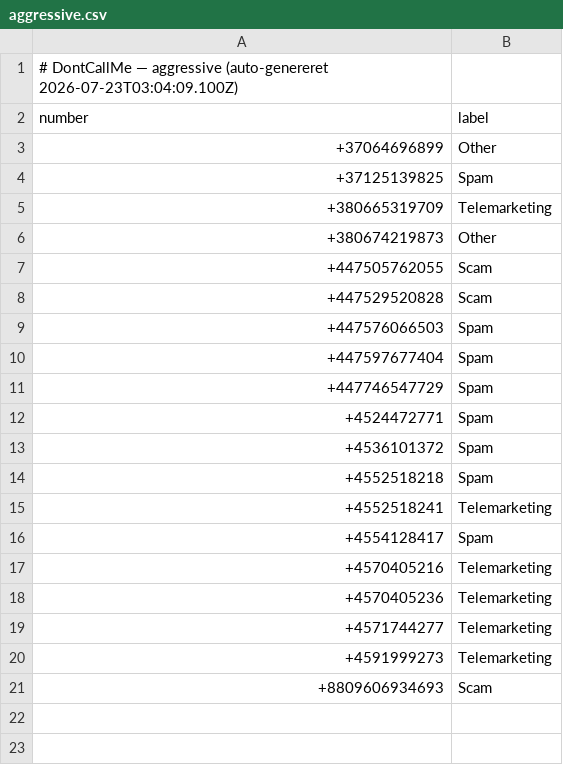
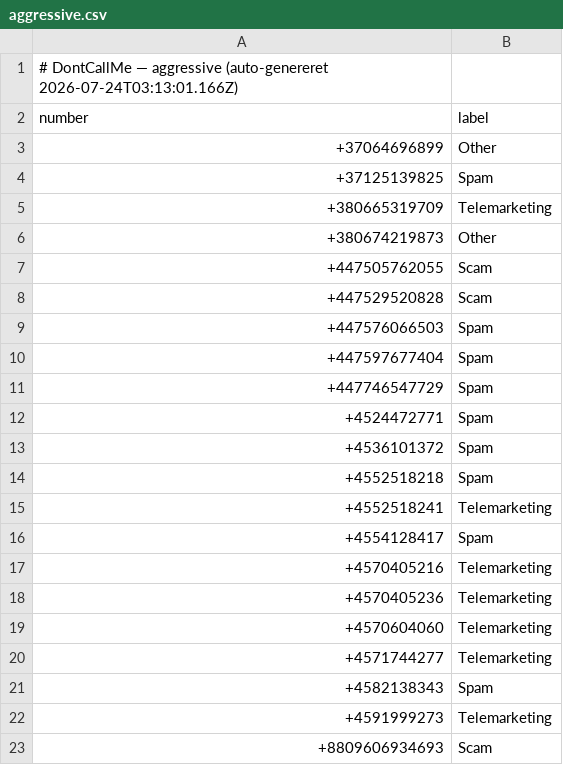
Before and after one commit to ttopholm/dontcallme-list, a CSV file: lists/aggressive.csv, drawn as a sheet.

Commit message:
chore: update lists/aggressive.csv (auto-export)

```diff
--- a/lists/aggressive.csv
+++ b/lists/aggressive.csv
@@ -1,2 +1,2 @@
-# DontCallMe — aggressive (auto-genereret 2026-07-23T03:04:09.100Z)
+# DontCallMe — aggressive (auto-genereret 2026-07-24T03:13:01.166Z)
 number,label
@@ -18,3 +18,5 @@ number,label
 +4570405236,Telemarketing
++4570604060,Telemarketing
 +4571744277,Telemarketing
++4582138343,Spam
 +4591999273,Telemarketing
```
